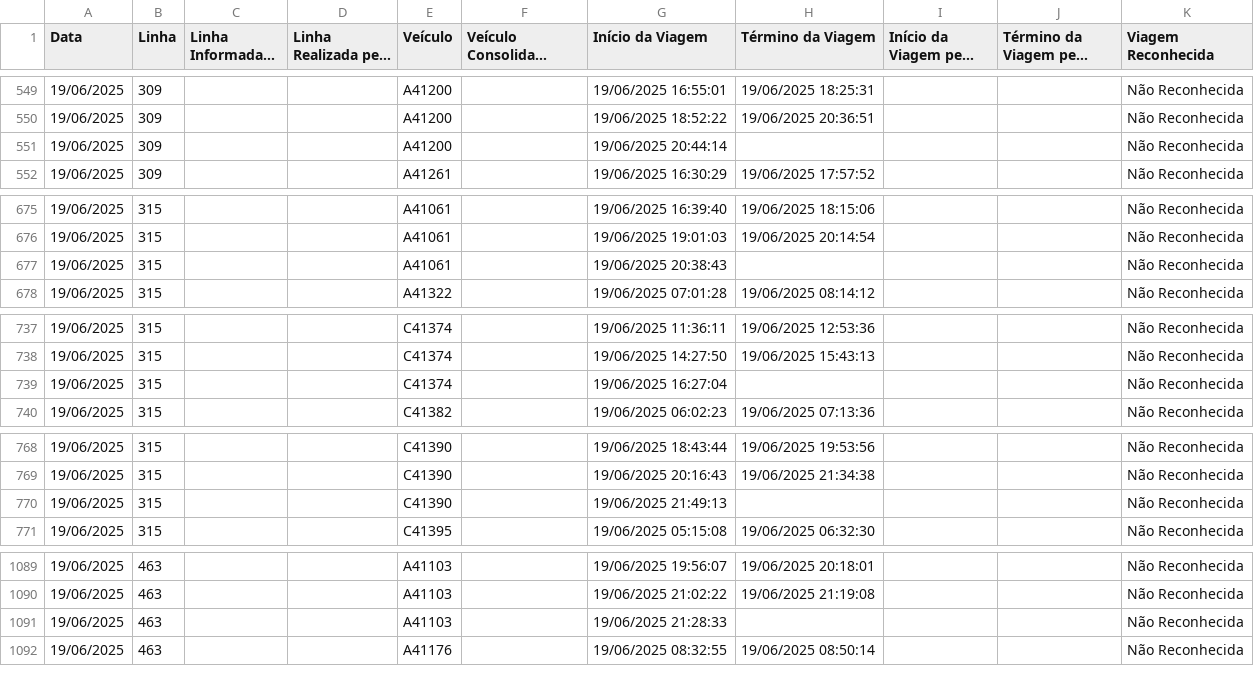
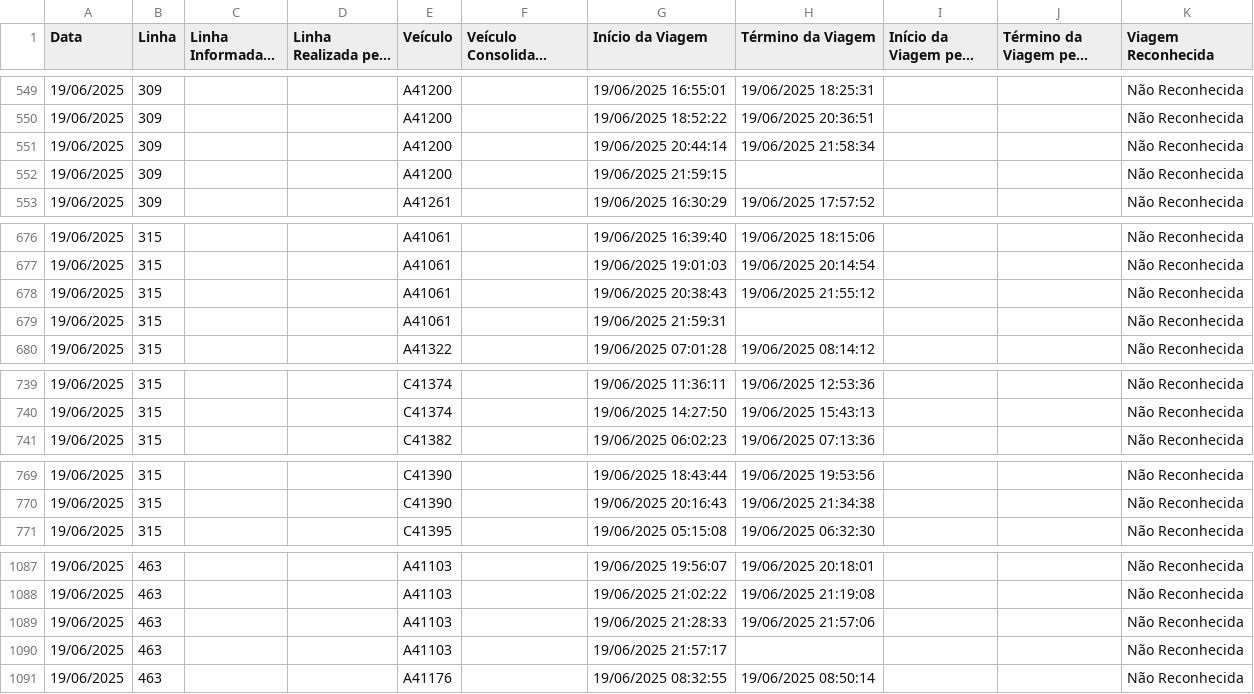
Before and after one commit to schuabi/painel_gps, a CSV file: dados/dados_gps.csv, drawn as a sheet; only a part is shown, gaps mark what is left out; long unchanged cells end in …; the diff covers the shown part only.

Commit message:
atualiza├º├úo dados gps

```diff
--- a/dados/dados_gps.csv
+++ b/dados/dados_gps.csv
@@ -550,3 +550,4 @@
 19/06/2025;309;;;A41200;;19/06/2025 18:52:22;19/06/2025 20:36:51;;;Não Reconhecida
-19/06/2025;309;;;A41200;;19/06/2025 20:44:14;;;;Não Reconhecida
+19/06/2025;309;;;A41200;;19/06/2025 20:44:14;19/06/2025 21:58:34;;;Não Reconhecida
+19/06/2025;309;;;A41200;;19/06/2025 21:59:15;;;;Não Reconhecida
 19/06/2025;309;;;A41261;;19/06/2025 16:30:29;19/06/2025 17:57:52;;;Não Reconhecida
@@ -676,3 +677,4 @@
 19/06/2025;315;;;A41061;;19/06/2025 19:01:03;19/06/2025 20:14:54;;;Não Reconhecida
-19/06/2025;315;;;A41061;;19/06/2025 20:38:43;;;;Não Reconhecida
+19/06/2025;315;;;A41061;;19/06/2025 20:38:43;19/06/2025 21:55:12;;;Não Reconhecida
+19/06/2025;315;;;A41061;;19/06/2025 21:59:31;;;;Não Reconhecida
 19/06/2025;315;;;A41322;;19/06/2025 07:01:28;19/06/2025 08:14:12;;;Não Reconhecida
@@ -738,3 +740,2 @@
 19/06/2025;315;;;C41374;;19/06/2025 14:27:50;19/06/2025 15:43:13;;;Não Reconhecida
-19/06/2025;315;;;C41374;;19/06/2025 16:27:04;;;;Não Reconhecida
 19/06/2025;315;;;C41382;;19/06/2025 06:02:23;19/06/2025 07:13:36;;;Não Reconhecida
@@ -769,3 +770,2 @@
 19/06/2025;315;;;C41390;;19/06/2025 20:16:43;19/06/2025 21:34:38;;;Não Reconhecida
-19/06/2025;315;;;C41390;;19/06/2025 21:49:13;;;;Não Reconhecida
 19/06/2025;315;;;C41395;;19/06/2025 05:15:08;19/06/2025 06:32:30;;;Não Reconhecida
@@ -1090,3 +1088,4 @@
 19/06/2025;463;;;A41103;;19/06/2025 21:02:22;19/06/2025 21:19:08;;;Não Reconhecida
-19/06/2025;463;;;A41103;;19/06/2025 21:28:33;;;;Não Reconhecida
+19/06/2025;463;;;A41103;;19/06/2025 21:28:33;19/06/2025 21:57:06;;;Não Reconhecida
+19/06/2025;463;;;A41103;;19/06/2025 21:57:17;;;;Não Reconhecida
 19/06/2025;463;;;A41176;;19/06/2025 08:32:55;19/06/2025 08:50:14;;;Não Reconhecida
```
Also changed, not shown: 2 removed rows and 8 edited cells elsewhere in this file.
